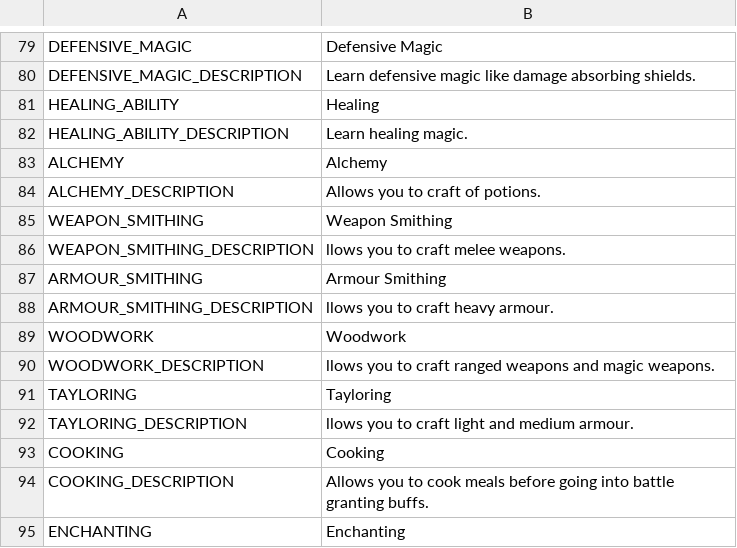
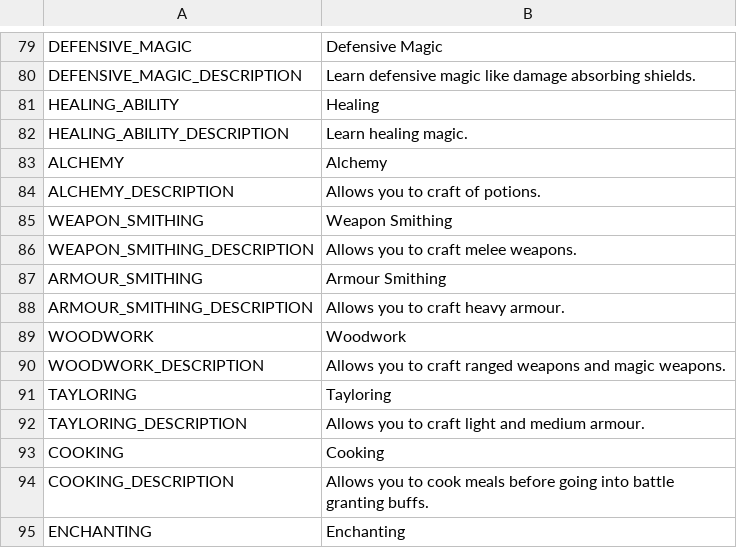
Before and after one commit to V-ktor/RNG-quest, a CSV file: translations/ui.csv, drawn as a sheet; only a part is shown, gaps mark what is left out.

```diff
--- a/translations/ui.csv
+++ b/translations/ui.csv
@@ -85,9 +85,9 @@ ALCHEMY_DESCRIPTION,"Allows you to craft of potions."
 WEAPON_SMITHING,Weapon Smithing
-WEAPON_SMITHING_DESCRIPTION,"llows you to craft melee weapons."
+WEAPON_SMITHING_DESCRIPTION,"Allows you to craft melee weapons."
 ARMOUR_SMITHING,Armour Smithing
-ARMOUR_SMITHING_DESCRIPTION,"llows you to craft heavy armour."
+ARMOUR_SMITHING_DESCRIPTION,"Allows you to craft heavy armour."
 WOODWORK,Woodwork
-WOODWORK_DESCRIPTION,"llows you to craft ranged weapons and magic weapons."
+WOODWORK_DESCRIPTION,"Allows you to craft ranged weapons and magic weapons."
 TAYLORING,Tayloring
-TAYLORING_DESCRIPTION,"llows you to craft light and medium armour."
+TAYLORING_DESCRIPTION,"Allows you to craft light and medium armour."
 COOKING,Cooking
```
Also changed, not shown: 16 other files.
